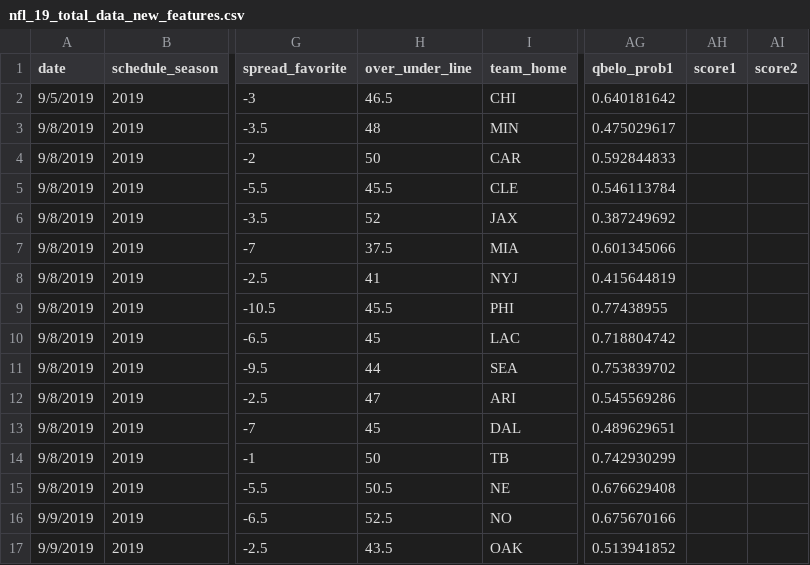
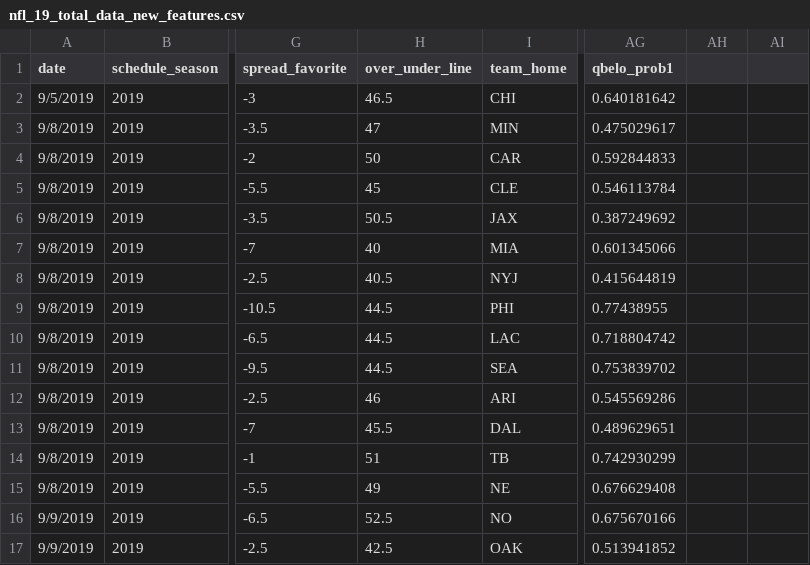
Before and after one commit to nateginger/data, a CSV file: nfl_19_total_data_new_features.csv, drawn as a sheet; only a part is shown, gaps mark what is left out; the diff names each change by its address in the sheet, - before the commit and + after, or states it on an @@ line.

Commit message:
Add files via upload

```diff
--- a/nfl_19_total_data_new_features.csv
+++ b/nfl_19_total_data_new_features.csv
-AH1: score1
+AH1: (empty)
-AI1: score2
+AI1: (empty)
-H3 (over_under_line): 48
+H3 (over_under_line): 47
-H5 (over_under_line): 45.5
+H5 (over_under_line): 45
-H6 (over_under_line): 52
+H6 (over_under_line): 50.5
-H7 (over_under_line): 37.5
+H7 (over_under_line): 40
-H8 (over_under_line): 41
+H8 (over_under_line): 40.5
-H9 (over_under_line): 45.5
+H9 (over_under_line): 44.5
-H10 (over_under_line): 45
+H10 (over_under_line): 44.5
-H11 (over_under_line): 44
+H11 (over_under_line): 44.5
-H12 (over_under_line): 47
+H12 (over_under_line): 46
-H13 (over_under_line): 45
+H13 (over_under_line): 45.5
-H14 (over_under_line): 50
+H14 (over_under_line): 51
-H15 (over_under_line): 50.5
+H15 (over_under_line): 49
-H17 (over_under_line): 43.5
+H17 (over_under_line): 42.5
```
